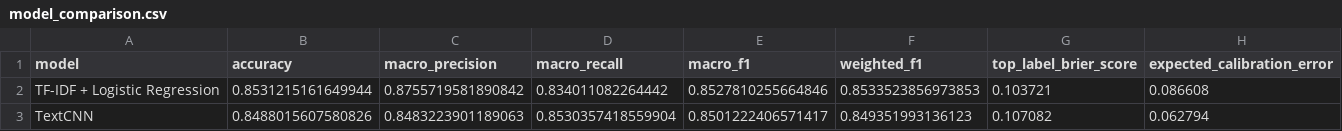
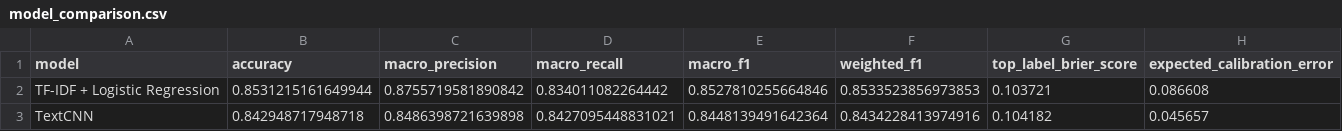
Before and after one commit to phongisnoob/it-service-ticket-classification, a CSV file: reports/metrics/model_comparison.csv, drawn as a sheet.

```diff
--- a/reports/metrics/model_comparison.csv
+++ b/reports/metrics/model_comparison.csv
@@ -2,2 +2,2 @@ model,accuracy,macro_precision,macro_recall,macro_f1,weighted_f1,top_label_brier
 TF-IDF + Logistic Regression,0.8531215161649944,0.8755719581890842,0.834011082264442,0.8527810255664846,0.8533523856973853,0.103721,0.086608
-TextCNN,0.8488015607580826,0.8483223901189063,0.8530357418559904,0.8501222406571417,0.849351993136123,0.107082,0.062794
+TextCNN,0.842948717948718,0.8486398721639898,0.8427095448831021,0.8448139491642364,0.8434228413974916,0.104182,0.045657
```
Also changed, not shown: reports/metrics/threshold_analysis.csv, 31 other files.
